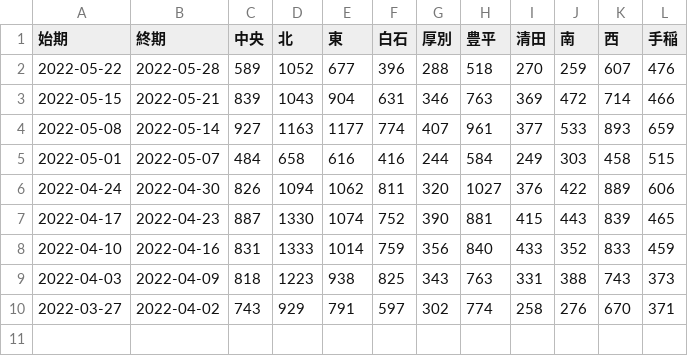
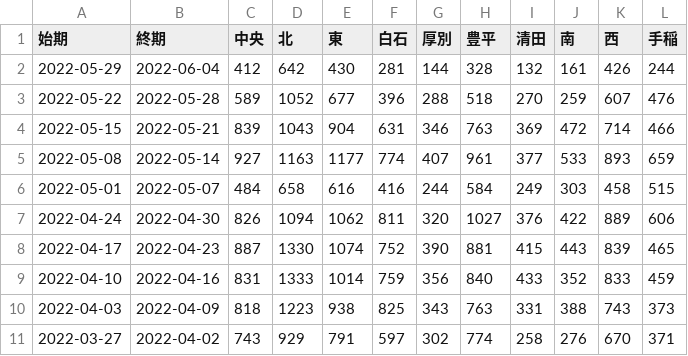
Before and after one commit to tanamym/hakodate_coviddata, a CSV file: sapporo_ku.csv, drawn as a sheet; the diff names each change by its address in the sheet, - before the commit and + after, or states it on an @@ line.

Commit message:
データ更新

```diff
--- a/sapporo_ku.csv
+++ b/sapporo_ku.csv
+row 2: 2022-05-29 | 2022-06-04 | 412 | 642 | 430 | 281 | 144 | 328 | 132 | 161 | 426 | 244
```
